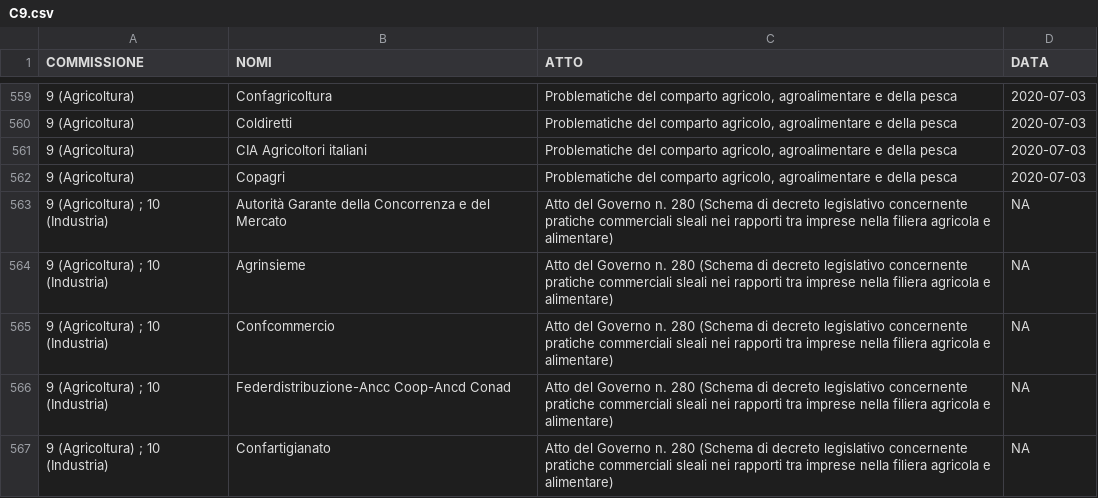
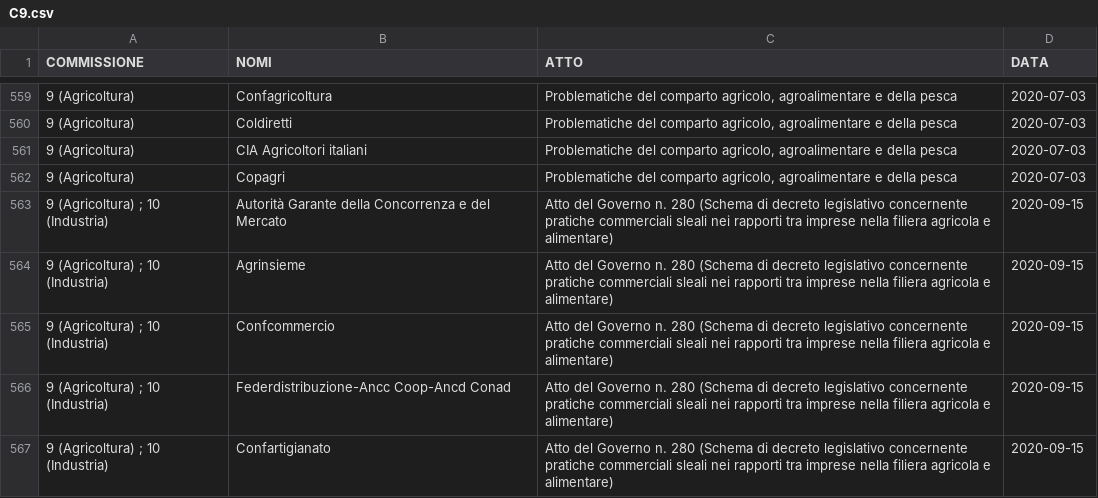
Before and after one commit to simonedeluca/audizioni_informali, a CSV file: data/preprocessed_data/C9.csv, drawn as a sheet; only a part is shown, gaps mark what is left out.

```diff
--- a/data/preprocessed_data/C9.csv
+++ b/data/preprocessed_data/C9.csv
@@ -562,6 +562,6 @@
 "9 (Agricoltura)","Copagri","Problematiche del comparto agricolo, agroalimentare e della pesca",2020-07-03
-"9 (Agricoltura) ; 10 (Industria)","Autorità Garante della Concorrenza e del Mercato","Atto del Governo n. 280 (Schema di decreto legislativo concernente pratiche commerciali sleali nei rapporti tra imprese nella filiera agricola e alimentare)",NA
-"9 (Agricoltura) ; 10 (Industria)","Agrinsieme","Atto del Governo n. 280 (Schema di decreto legislativo concernente pratiche commerciali sleali nei rapporti tra imprese nella filiera agricola e alimentare)",NA
-"9 (Agricoltura) ; 10 (Industria)","Confcommercio","Atto del Governo n. 280 (Schema di decreto legislativo concernente pratiche commerciali sleali nei rapporti tra imprese nella filiera agricola e alimentare)",NA
-"9 (Agricoltura) ; 10 (Industria)","Federdistribuzione-Ancc Coop-Ancd Conad","Atto del Governo n. 280 (Schema di decreto legislativo concernente pratiche commerciali sleali nei rapporti tra imprese nella filiera agricola e alimentare)",NA
-"9 (Agricoltura) ; 10 (Industria)","Confartigianato","Atto del Governo n. 280 (Schema di decreto legislativo concernente pratiche commerciali sleali nei rapporti tra imprese nella filiera agricola e alimentare)",NA
+"9 (Agricoltura) ; 10 (Industria)","Autorità Garante della Concorrenza e del Mercato","Atto del Governo n. 280 (Schema di decreto legislativo concernente pratiche commerciali sleali nei rapporti tra imprese nella filiera agricola e alimentare)",2020-09-15
+"9 (Agricoltura) ; 10 (Industria)","Agrinsieme","Atto del Governo n. 280 (Schema di decreto legislativo concernente pratiche commerciali sleali nei rapporti tra imprese nella filiera agricola e alimentare)",2020-09-15
+"9 (Agricoltura) ; 10 (Industria)","Confcommercio","Atto del Governo n. 280 (Schema di decreto legislativo concernente pratiche commerciali sleali nei rapporti tra imprese nella filiera agricola e alimentare)",2020-09-15
+"9 (Agricoltura) ; 10 (Industria)","Federdistribuzione-Ancc Coop-Ancd Conad","Atto del Governo n. 280 (Schema di decreto legislativo concernente pratiche commerciali sleali nei rapporti tra imprese nella filiera agricola e alimentare)",2020-09-15
+"9 (Agricoltura) ; 10 (Industria)","Confartigianato","Atto del Governo n. 280 (Schema di decreto legislativo concernente pratiche commerciali sleali nei rapporti tra imprese nella filiera agricola e alimentare)",2020-09-15
```
Also changed, not shown: 1 other file.
